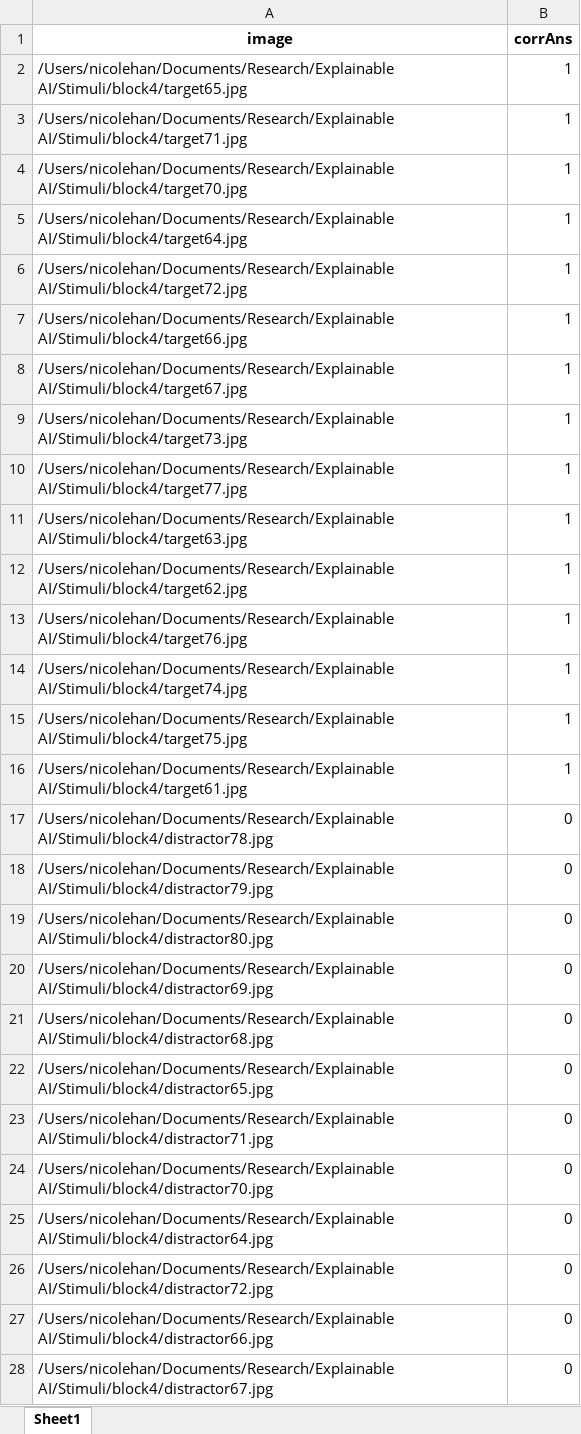
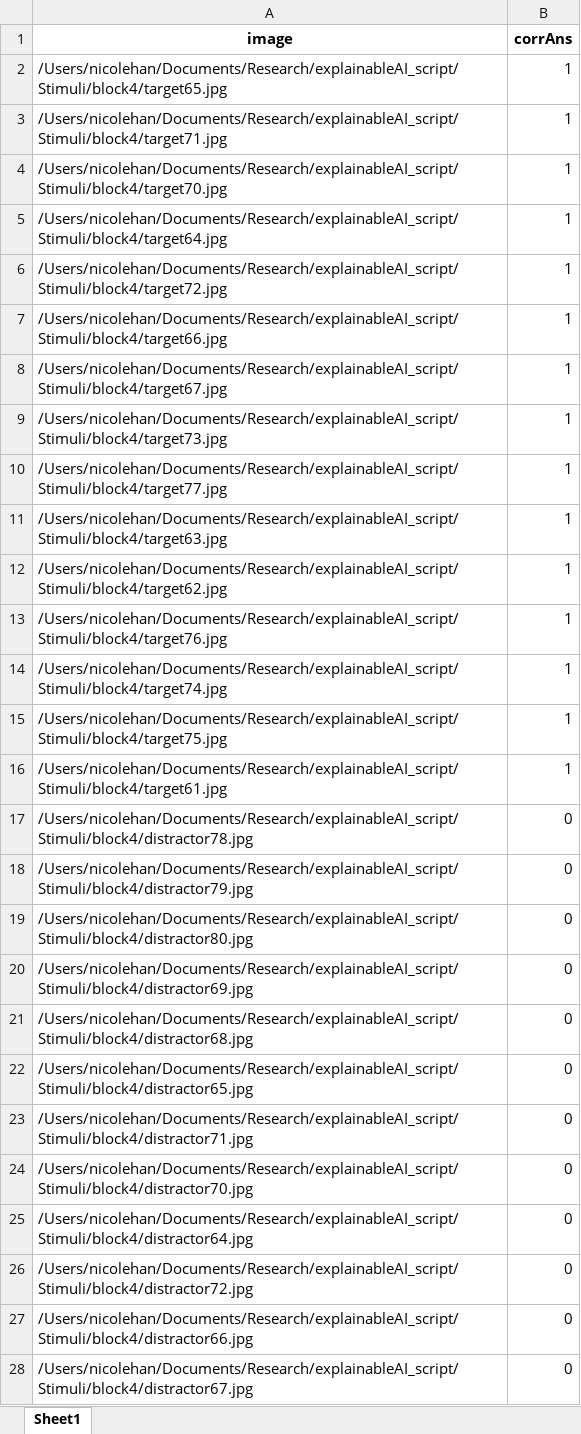
Before and after one commit to nicole7han/explainableAI_script, an Excel workbook: Stimuli/block4_stim_path.xlsx, sheet Sheet1, drawn as a sheet; only a part is shown; values as stored, in another font and other column widths than the file's, no borders; the diff covers the shown part only; the diff names each change by its address in the sheet, - before the commit and + after, or states it on an @@ line.

```diff
--- a/Stimuli/block4_stim_path.xlsx (sheet Sheet1)
+++ b/Stimuli/block4_stim_path.xlsx (sheet Sheet1)
-A2 (image): /Users/nicolehan/Documents/Research/Explainable AI/Stimuli/block4/target65.jpg
+A2 (image): /Users/nicolehan/Documents/Research/explainableAI_script/Stimuli/block4/target65.jpg
-A3 (image): /Users/nicolehan/Documents/Research/Explainable AI/Stimuli/block4/target71.jpg
+A3 (image): /Users/nicolehan/Documents/Research/explainableAI_script/Stimuli/block4/target71.jpg
-A4 (image): /Users/nicolehan/Documents/Research/Explainable AI/Stimuli/block4/target70.jpg
+A4 (image): /Users/nicolehan/Documents/Research/explainableAI_script/Stimuli/block4/target70.jpg
-A5 (image): /Users/nicolehan/Documents/Research/Explainable AI/Stimuli/block4/target64.jpg
+A5 (image): /Users/nicolehan/Documents/Research/explainableAI_script/Stimuli/block4/target64.jpg
-A6 (image): /Users/nicolehan/Documents/Research/Explainable AI/Stimuli/block4/target72.jpg
+A6 (image): /Users/nicolehan/Documents/Research/explainableAI_script/Stimuli/block4/target72.jpg
-A7 (image): /Users/nicolehan/Documents/Research/Explainable AI/Stimuli/block4/target66.jpg
+A7 (image): /Users/nicolehan/Documents/Research/explainableAI_script/Stimuli/block4/target66.jpg
-A8 (image): /Users/nicolehan/Documents/Research/Explainable AI/Stimuli/block4/target67.jpg
+A8 (image): /Users/nicolehan/Documents/Research/explainableAI_script/Stimuli/block4/target67.jpg
-A9 (image): /Users/nicolehan/Documents/Research/Explainable AI/Stimuli/block4/target73.jpg
+A9 (image): /Users/nicolehan/Documents/Research/explainableAI_script/Stimuli/block4/target73.jpg
-A10 (image): /Users/nicolehan/Documents/Research/Explainable AI/Stimuli/block4/target77.jpg
+A10 (image): /Users/nicolehan/Documents/Research/explainableAI_script/Stimuli/block4/target77.jpg
-A11 (image): /Users/nicolehan/Documents/Research/Explainable AI/Stimuli/block4/target63.jpg
+A11 (image): /Users/nicolehan/Documents/Research/explainableAI_script/Stimuli/block4/target63.jpg
-A12 (image): /Users/nicolehan/Documents/Research/Explainable AI/Stimuli/block4/target62.jpg
+A12 (image): /Users/nicolehan/Documents/Research/explainableAI_script/Stimuli/block4/target62.jpg
-A13 (image): /Users/nicolehan/Documents/Research/Explainable AI/Stimuli/block4/target76.jpg
+A13 (image): /Users/nicolehan/Documents/Research/explainableAI_script/Stimuli/block4/target76.jpg
-A14 (image): /Users/nicolehan/Documents/Research/Explainable AI/Stimuli/block4/target74.jpg
+A14 (image): /Users/nicolehan/Documents/Research/explainableAI_script/Stimuli/block4/target74.jpg
-A15 (image): /Users/nicolehan/Documents/Research/Explainable AI/Stimuli/block4/target75.jpg
+A15 (image): /Users/nicolehan/Documents/Research/explainableAI_script/Stimuli/block4/target75.jpg
-A16 (image): /Users/nicolehan/Documents/Research/Explainable AI/Stimuli/block4/target61.jpg
+A16 (image): /Users/nicolehan/Documents/Research/explainableAI_script/Stimuli/block4/target61.jpg
-A17 (image): /Users/nicolehan/Documents/Research/Explainable AI/Stimuli/block4/distractor78.jpg
+A17 (image): /Users/nicolehan/Documents/Research/explainableAI_script/Stimuli/block4/distractor78.jpg
-A18 (image): /Users/nicolehan/Documents/Research/Explainable AI/Stimuli/block4/distractor79.jpg
+A18 (image): /Users/nicolehan/Documents/Research/explainableAI_script/Stimuli/block4/distractor79.jpg
-A19 (image): /Users/nicolehan/Documents/Research/Explainable AI/Stimuli/block4/distractor80.jpg
+A19 (image): /Users/nicolehan/Documents/Research/explainableAI_script/Stimuli/block4/distractor80.jpg
-A20 (image): /Users/nicolehan/Documents/Research/Explainable AI/Stimuli/block4/distractor69.jpg
+A20 (image): /Users/nicolehan/Documents/Research/explainableAI_script/Stimuli/block4/distractor69.jpg
-A21 (image): /Users/nicolehan/Documents/Research/Explainable AI/Stimuli/block4/distractor68.jpg
+A21 (image): /Users/nicolehan/Documents/Research/explainableAI_script/Stimuli/block4/distractor68.jpg
-A22 (image): /Users/nicolehan/Documents/Research/Explainable AI/Stimuli/block4/distractor65.jpg
+A22 (image): /Users/nicolehan/Documents/Research/explainableAI_script/Stimuli/block4/distractor65.jpg
-A23 (image): /Users/nicolehan/Documents/Research/Explainable AI/Stimuli/block4/distractor71.jpg
+A23 (image): /Users/nicolehan/Documents/Research/explainableAI_script/Stimuli/block4/distractor71.jpg
-A24 (image): /Users/nicolehan/Documents/Research/Explainable AI/Stimuli/block4/distractor70.jpg
+A24 (image): /Users/nicolehan/Documents/Research/explainableAI_script/Stimuli/block4/distractor70.jpg
-A25 (image): /Users/nicolehan/Documents/Research/Explainable AI/Stimuli/block4/distractor64.jpg
+A25 (image): /Users/nicolehan/Documents/Research/explainableAI_script/Stimuli/block4/distractor64.jpg
-A26 (image): /Users/nicolehan/Documents/Research/Explainable AI/Stimuli/block4/distractor72.jpg
+A26 (image): /Users/nicolehan/Documents/Research/explainableAI_script/Stimuli/block4/distractor72.jpg
-A27 (image): /Users/nicolehan/Documents/Research/Explainable AI/Stimuli/block4/distractor66.jpg
+A27 (image): /Users/nicolehan/Documents/Research/explainableAI_script/Stimuli/block4/distractor66.jpg
-A28 (image): /Users/nicolehan/Documents/Research/Explainable AI/Stimuli/block4/distractor67.jpg
+A28 (image): /Users/nicolehan/Documents/Research/explainableAI_script/Stimuli/block4/distractor67.jpg
```
Also changed, not shown: 13 edited cells elsewhere in this sheet, Stimuli/block1_stim_path.xlsx, Stimuli/block2_stim_path.xlsx, 4 other files.
